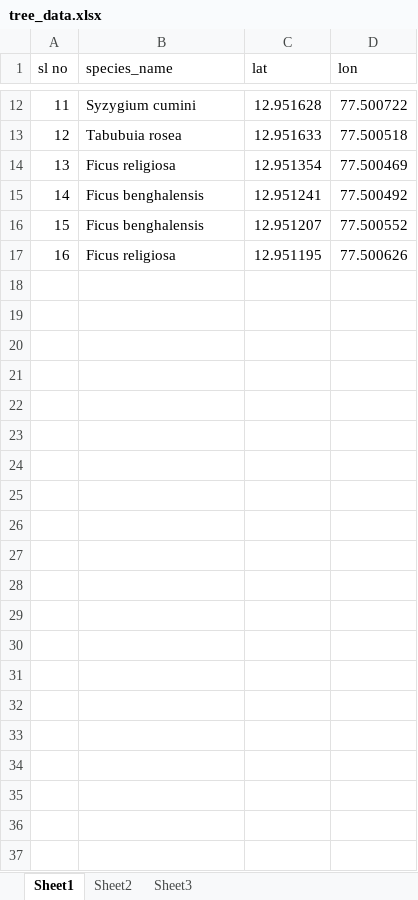
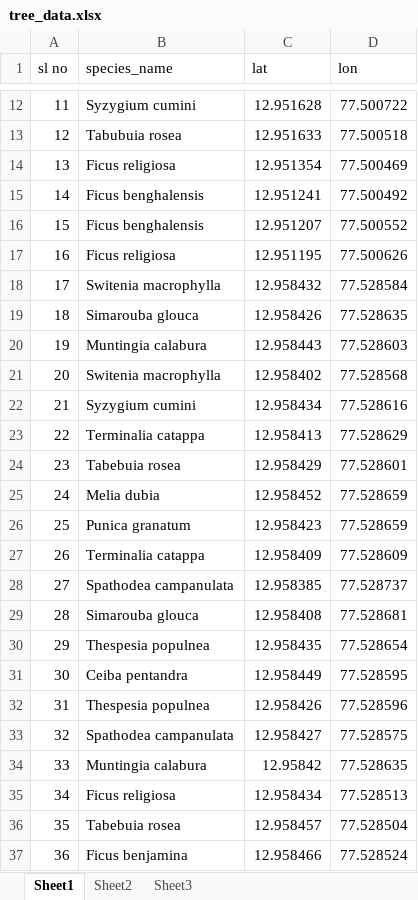
Before and after one commit to Sanjay-geospatial/sequestors, an Excel workbook: tree_data.xlsx, sheet Sheet1, drawn as a sheet; only a part is shown, gaps mark what is left out; values as stored, in another font and other column widths than the file's, no borders; the diff names each change by its address in the sheet, - before the commit and + after, or states it on an @@ line.

Commit message:
tree data updated

```diff
--- a/tree_data.xlsx (sheet Sheet1)
+++ b/tree_data.xlsx (sheet Sheet1)
+row 18: 17 | Switenia macrophylla | 12.958432 | 77.528584
+row 19: 18 | Simarouba glouca | 12.958426 | 77.528635
+row 20: 19 | Muntingia calabura | 12.958443 | 77.528603
+row 21: 20 | Switenia macrophylla | 12.958402 | 77.528568
+row 22: 21 | Syzygium cumini | 12.958434 | 77.528616
+row 23: 22 | Terminalia catappa | 12.958413 | 77.528629
+row 24: 23 | Tabebuia rosea | 12.958429 | 77.528601
+row 25: 24 | Melia dubia | 12.958452 | 77.528659
+row 26: 25 | Punica granatum | 12.958423 | 77.528659
+row 27: 26 | Terminalia catappa | 12.958409 | 77.528609
+row 28: 27 | Spathodea campanulata | 12.958385 | 77.528737
+row 29: 28 | Simarouba glouca | 12.958408 | 77.528681
+row 30: 29 | Thespesia populnea | 12.958435 | 77.528654
+row 31: 30 | Ceiba pentandra | 12.958449 | 77.528595
+row 32: 31 | Thespesia populnea | 12.958426 | 77.528596
+row 33: 32 | Spathodea campanulata | 12.958427 | 77.528575
+row 34: 33 | Muntingia calabura | 12.95842 | 77.528635
+row 35: 34 | Ficus religiosa | 12.958434 | 77.528513
+row 36: 35 | Tabebuia rosea | 12.958457 | 77.528504
+row 37: 36 | Ficus benjamina | 12.958466 | 77.528524
```
